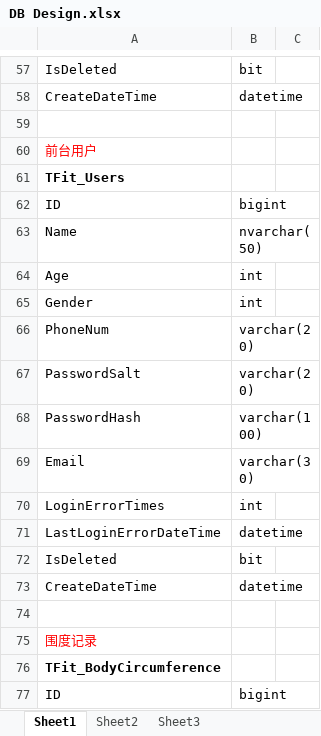
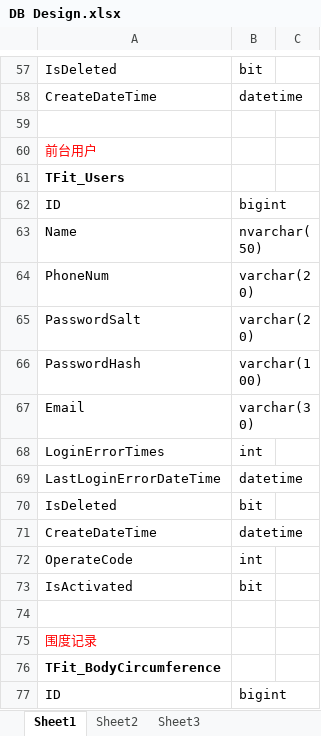
Before and after one commit to Jeffrey-zhao/Fitness, an Excel workbook: Fit/Docs/DB Design.xlsx, sheet Sheet1, drawn as a sheet; only a part is shown, gaps mark what is left out; values as stored, in another font and other column widths than the file's, no borders; removed rows and columns are numbered as before the commit, all else as after; the diff names each change by its address in the sheet, - before the commit and + after, or states it on an @@ line.

```diff
--- a/Fit/Docs/DB Design.xlsx (sheet Sheet1)
+++ b/Fit/Docs/DB Design.xlsx (sheet Sheet1)
-row 64: Age | int
-row 65: Gender | int
+row 72: OperateCode | int
+row 73: IsActivated | bit
```
Also changed, not shown: 7 other files.
